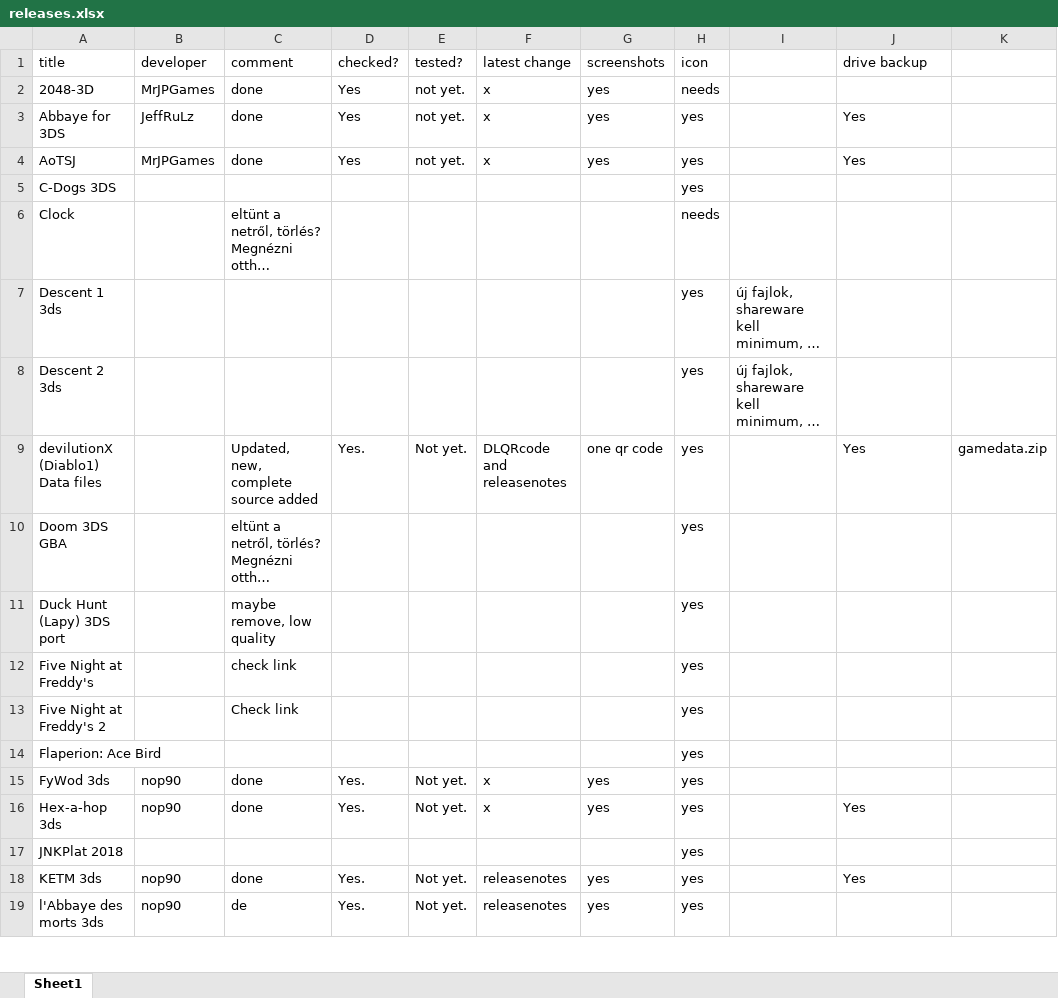
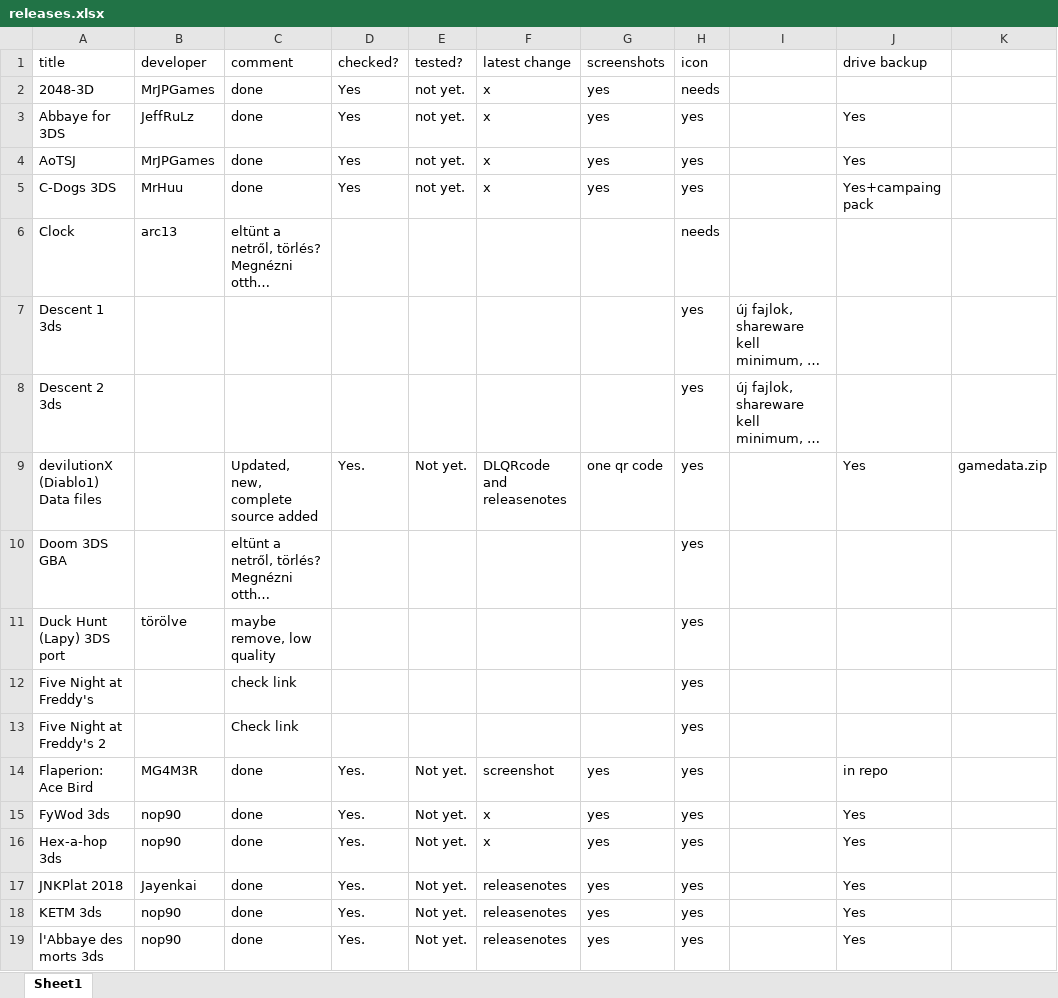
Before and after one commit to vargaviktor/3dsalt, an Excel workbook: releases.xlsx, sheet Sheet1, drawn as a sheet; only a part is shown; long unchanged cells end in …; values as stored, in another font and other column widths than the file's, no cell formats; the diff covers the shown part only; the diff names each change by its address in the sheet, - before the commit and + after, or states it on an @@ line.

```diff
--- a/releases.xlsx (sheet Sheet1)
+++ b/releases.xlsx (sheet Sheet1)
-B5 (developer): (empty)
+B5 (developer): MrHuu
-C5 (comment): (empty)
+C5 (comment): done
-D5 (checked?): (empty)
+D5 (checked?): Yes
-E5 (tested?): (empty)
+E5 (tested?): not yet.
-F5 (latest change): (empty)
+F5 (latest change): x
-G5 (screenshots): (empty)
+G5 (screenshots): yes
-J5 (drive backup): (empty)
+J5 (drive backup): Yes+campaing pack
-B6 (developer): (empty)
+B6 (developer): arc13
-B11 (developer): (empty)
+B11 (developer): törölve
-B14 (developer): (empty)
+B14 (developer): MG4M3R
-C14 (comment): (empty)
+C14 (comment): done
-D14 (checked?): (empty)
+D14 (checked?): Yes.
-E14 (tested?): (empty)
+E14 (tested?): Not yet.
-F14 (latest change): (empty)
+F14 (latest change): screenshot
-G14 (screenshots): (empty)
+G14 (screenshots): yes
-J14 (drive backup): (empty)
+J14 (drive backup): in repo
-J15 (drive backup): (empty)
+J15 (drive backup): Yes
-B17 (developer): (empty)
+B17 (developer): Jayenkai
-C17 (comment): (empty)
+C17 (comment): done
-D17 (checked?): (empty)
+D17 (checked?): Yes.
-E17 (tested?): (empty)
+E17 (tested?): Not yet.
-F17 (latest change): (empty)
+F17 (latest change): releasenotes
-G17 (screenshots): (empty)
+G17 (screenshots): yes
-J17 (drive backup): (empty)
+J17 (drive backup): Yes
-C19 (comment): de
+C19 (comment): done
-J19 (drive backup): (empty)
+J19 (drive backup): Yes
```
Also changed, not shown: 1 added row and 61 edited cells elsewhere in this sheet, cell formats, 11 other files.
